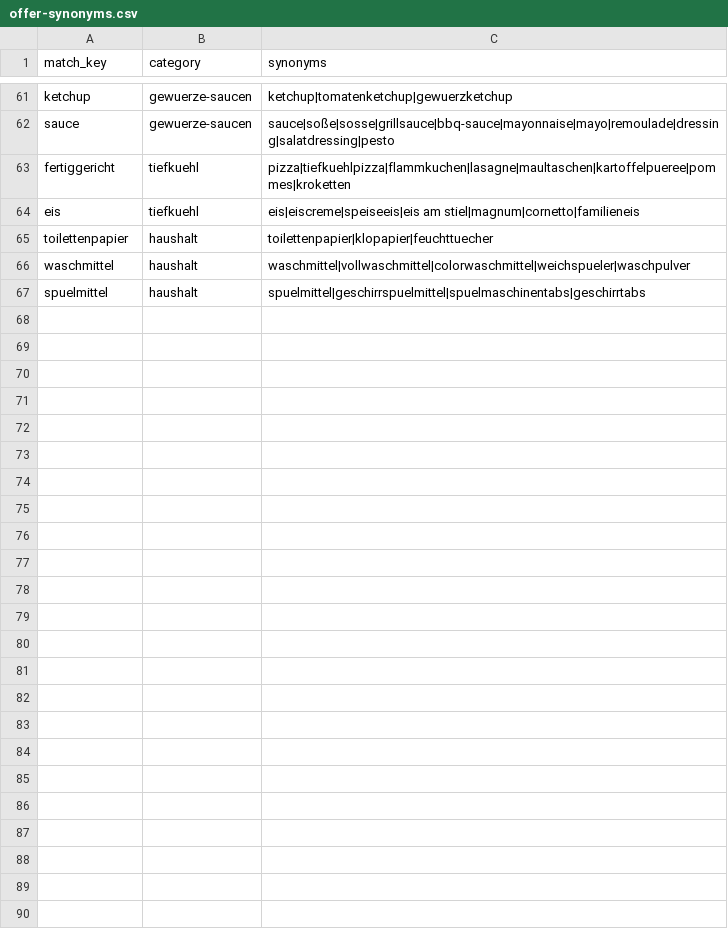
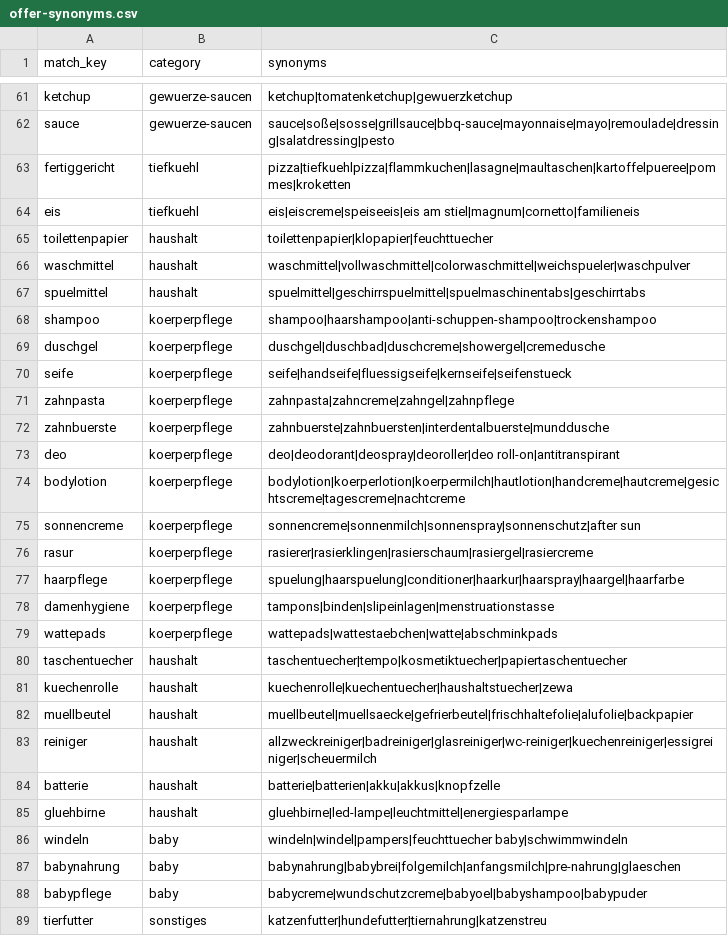
Before and after one commit to erikgraf/ShopList, a CSV file: data/offer-synonyms.csv, drawn as a sheet; only a part is shown, gaps mark what is left out; the diff names each change by its address in the sheet, - before the commit and + after, or states it on an @@ line.

Commit message:
Drugstore parity: Beauty/Products dumps through the full food pipeline (#21)
Merged snapshot 25,495 products (drugstore 6,426 from ~0), taxonomy +245 nodes, 100% generic names, 99% L3. fetchDm price fix, +22 drugstore synonym keys, taxonomy artifacts committed, DM harvest probe.

```diff
--- a/data/offer-synonyms.csv
+++ b/data/offer-synonyms.csv
+row 68: shampoo | koerperpflege | shampoo|haarshampoo|anti-schuppen-shampoo|trockenshampoo
+row 69: duschgel | koerperpflege | duschgel|duschbad|duschcreme|showergel|cremedusche
+row 70: seife | koerperpflege | seife|handseife|fluessigseife|kernseife|seifenstueck
+row 71: zahnpasta | koerperpflege | zahnpasta|zahncreme|zahngel|zahnpflege
+row 72: zahnbuerste | koerperpflege | zahnbuerste|zahnbuersten|interdentalbuerste|munddusche
+row 73: deo | koerperpflege | deo|deodorant|deospray|deoroller|deo roll-on|antitranspirant
+row 74: bodylotion | koerperpflege | bodylotion|koerperlotion|koerpermilch|hautlotion|handcreme|hautcreme|gesichtscreme|tagescreme|nachtcreme
+row 75: sonnencreme | koerperpflege | sonnencreme|sonnenmilch|sonnenspray|sonnenschutz|after sun
+row 76: rasur | koerperpflege | rasierer|rasierklingen|rasierschaum|rasiergel|rasiercreme
+row 77: haarpflege | koerperpflege | spuelung|haarspuelung|conditioner|haarkur|haarspray|haargel|haarfarbe
+row 78: damenhygiene | koerperpflege | tampons|binden|slipeinlagen|menstruationstasse
+row 79: wattepads | koerperpflege | wattepads|wattestaebchen|watte|abschminkpads
+row 80: taschentuecher | haushalt | taschentuecher|tempo|kosmetiktuecher|papiertaschentuecher
+row 81: kuechenrolle | haushalt | kuechenrolle|kuechentuecher|haushaltstuecher|zewa
+row 82: muellbeutel | haushalt | muellbeutel|muellsaecke|gefrierbeutel|frischhaltefolie|alufolie|backpapier
+row 83: reiniger | haushalt | allzweckreiniger|badreiniger|glasreiniger|wc-reiniger|kuechenreiniger|essigreiniger|scheuermilch
+row 84: batterie | haushalt | batterie|batterien|akku|akkus|knopfzelle
+row 85: gluehbirne | haushalt | gluehbirne|led-lampe|leuchtmittel|energiesparlampe
+row 86: windeln | baby | windeln|windel|pampers|feuchttuecher baby|schwimmwindeln
+row 87: babynahrung | baby | babynahrung|babybrei|folgemilch|anfangsmilch|pre-nahrung|glaeschen
+row 88: babypflege | baby | babycreme|wundschutzcreme|babyoel|babyshampoo|babypuder
+row 89: tierfutter | sonstiges | katzenfutter|hundefutter|tiernahrung|katzenstreu
```
Also changed, not shown: 10 other files.
